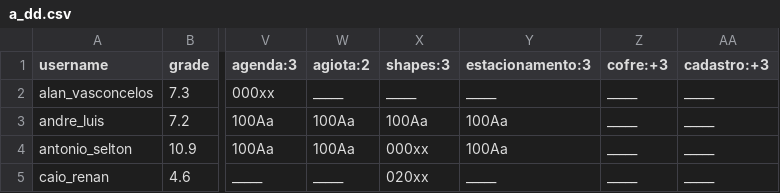
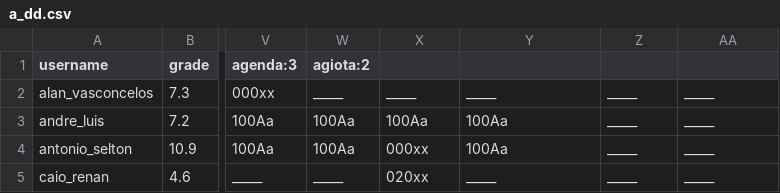
Before and after one commit to senapk/collect, a CSV file: a_dd.csv, drawn as a sheet; only a part is shown, gaps mark what is left out; the diff names each change by its address in the sheet, - before the commit and + after, or states it on an @@ line.

```diff
--- a/a_dd.csv
+++ b/a_dd.csv
-X1: shapes:3
+X1: (empty)
-Y1: estacionamento:3
+Y1: (empty)
-Z1: cofre:+3
+Z1: (empty)
-AA1: cadastro:+3
+AA1: (empty)
```
Also changed, not shown: b_dd.csv, 2 other files.
